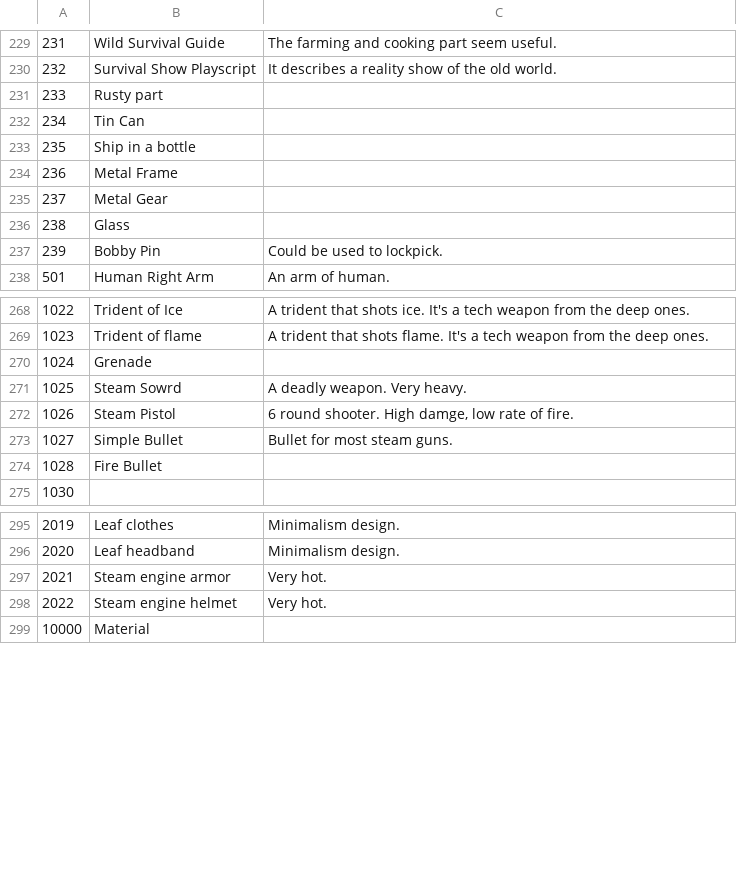
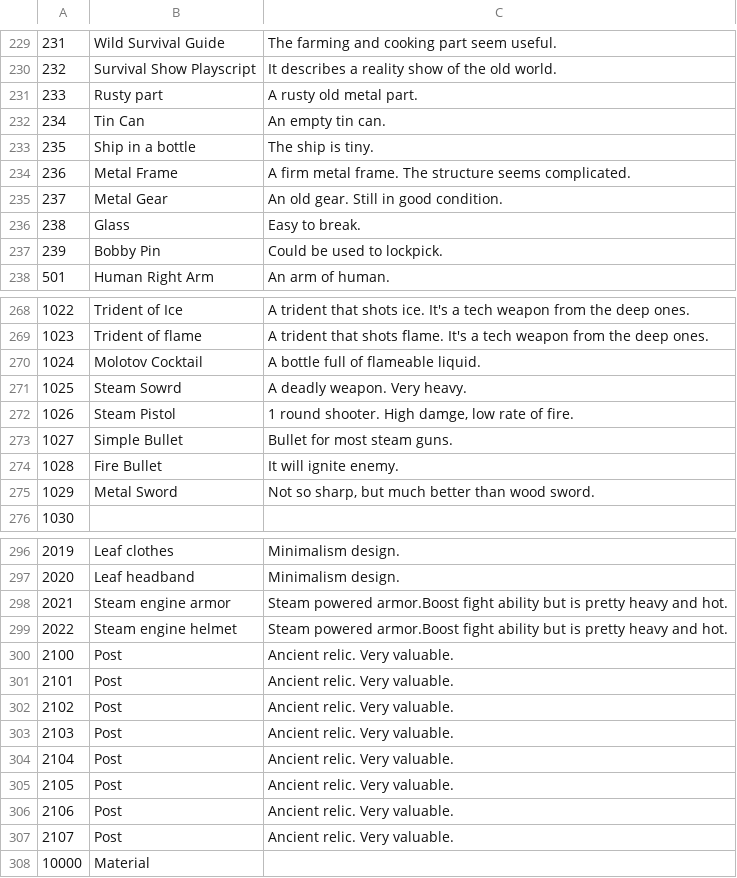
Before and after one commit to justusgamelab2016/LW-translation, a CSV file: language/eng/item.csv, drawn as a sheet; only a part is shown, gaps mark what is left out; the diff covers the shown part only.

```diff
--- a/language/eng/item.csv
+++ b/language/eng/item.csv
@@ -230,8 +230,8 @@
 232,Survival Show Playscript,It describes a reality show of the old world.
-233,Rusty part,
-234,Tin Can,
-235,Ship in a bottle,
-236,Metal Frame,
-237,Metal Gear,
-238,Glass,
+233,Rusty part,A rusty old metal part.
+234,Tin Can,An empty tin can.
+235,Ship in a bottle,The ship is tiny.
+236,Metal Frame,A firm metal frame. The structure seems complicated.
+237,Metal Gear,An old gear. Still in good condition.
+238,Glass,Easy to break.
 239,Bobby Pin,Could be used to lockpick.
@@ -269,7 +269,8 @@
 1023,Trident of flame,A trident that shots flame. It's a tech weapon from the deep ones.
-1024,Grenade,
+1024,Molotov Cocktail,A bottle full of flameable liquid.
 1025,Steam Sowrd,A deadly weapon. Very heavy.
-1026,Steam Pistol,"6 round shooter. High damge, low rate of fire."
+1026,Steam Pistol,"1 round shooter. High damge, low rate of fire."
 1027,Simple Bullet,Bullet for most steam guns.
-1028,Fire Bullet,
+1028,Fire Bullet,It will ignite enemy.
+1029,Metal Sword,"Not so sharp, but much better than wood sword."
 1030,,
@@ -296,4 +297,12 @@
 2020,Leaf headband,Minimalism design.
-2021,Steam engine armor,Very hot.
-2022,Steam engine helmet,Very hot.
+2021,Steam engine armor,Steam powered armor.Boost fight ability but is pretty heavy and hot.
+2022,Steam engine helmet,Steam powered armor.Boost fight ability but is pretty heavy and hot.
+2100,Post,Ancient relic. Very valuable.
+2101,Post,Ancient relic. Very valuable.
+2102,Post,Ancient relic. Very valuable.
+2103,Post,Ancient relic. Very valuable.
+2104,Post,Ancient relic. Very valuable.
+2105,Post,Ancient relic. Very valuable.
+2106,Post,Ancient relic. Very valuable.
+2107,Post,Ancient relic. Very valuable.
 10000,Material,
```
Also changed, not shown: 3 added rows and 2 edited cells elsewhere in this file, language/eng/BackStoryConfig.csv, language/eng/StoryEventConfig.csv, 16 other files.
